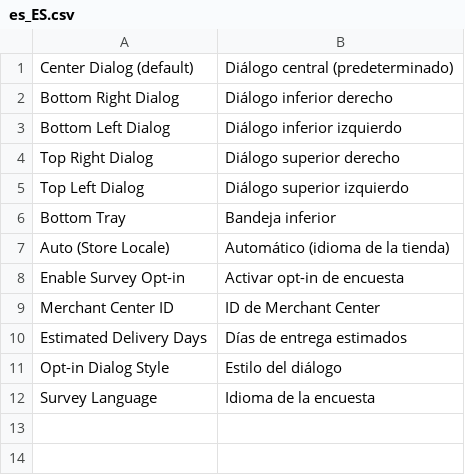
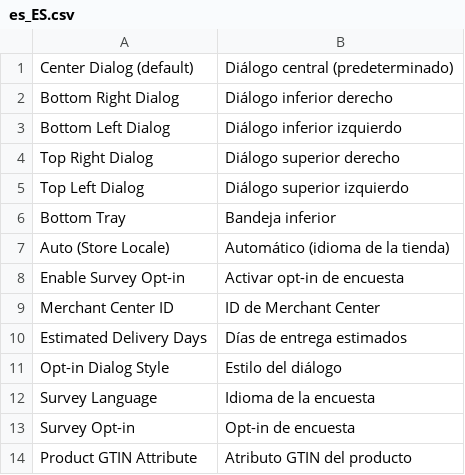
Before and after one commit to sickdaflip/mage2-google-customer-reviews, a CSV file: src/i18n/es_ES.csv, drawn as a sheet; the diff names each change by its address in the sheet, - before the commit and + after, or states it on an @@ line.

```diff
--- a/src/i18n/es_ES.csv
+++ b/src/i18n/es_ES.csv
+row 13: Survey Opt-in | Opt-in de encuesta
+row 14: Product GTIN Attribute | Atributo GTIN del producto
```
Also changed, not shown: src/i18n/de_DE.csv, src/i18n/en_GB.csv, 9 other files.
